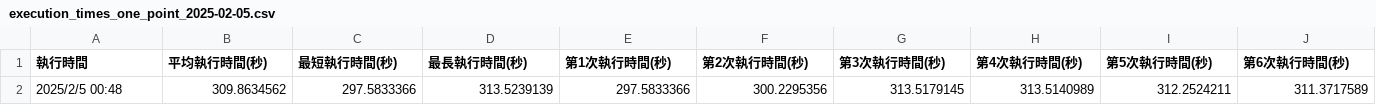
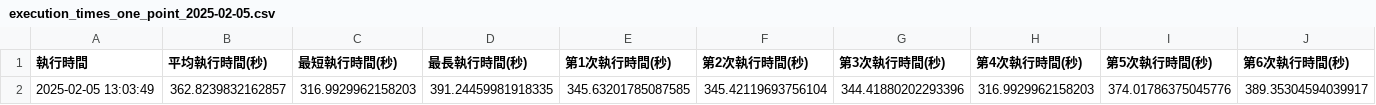
Before and after one commit to FourLevel/RND_Thesis, a CSV file: 打包/execution_times_one_point_2025-02-05.csv, drawn as a sheet; only a part is shown; removed rows and columns are numbered as before the commit, all else as after; rows hold the shown columns only; the diff names each change by its address in the sheet, - before the commit and + after, or states it on an @@ line.

```diff
--- a/打包/execution_times_one_point_2025-02-05.csv
+++ b/打包/execution_times_one_point_2025-02-05.csv
-row 2: 2025/2/5 00:48 | 309.8634562 | 297.5833366 | 313.5239139 | 297.5833366 | 300.2295356 | 313.5179145 | 313.5140989 | 312.2524211 | 311.3717589
+row 2: 2025-02-05 13:03:49 | 362.8239832162857 | 316.9929962158203 | 391.24459981918335 | 345.63201785087585 | 345.42119693756104 | 344.41880202293396 | 316.9929962158203 | 374.01786375045776 | 389.35304594039917
```
Also changed, not shown: 打包/execution_times_two_points_2025-02-05.csv.
